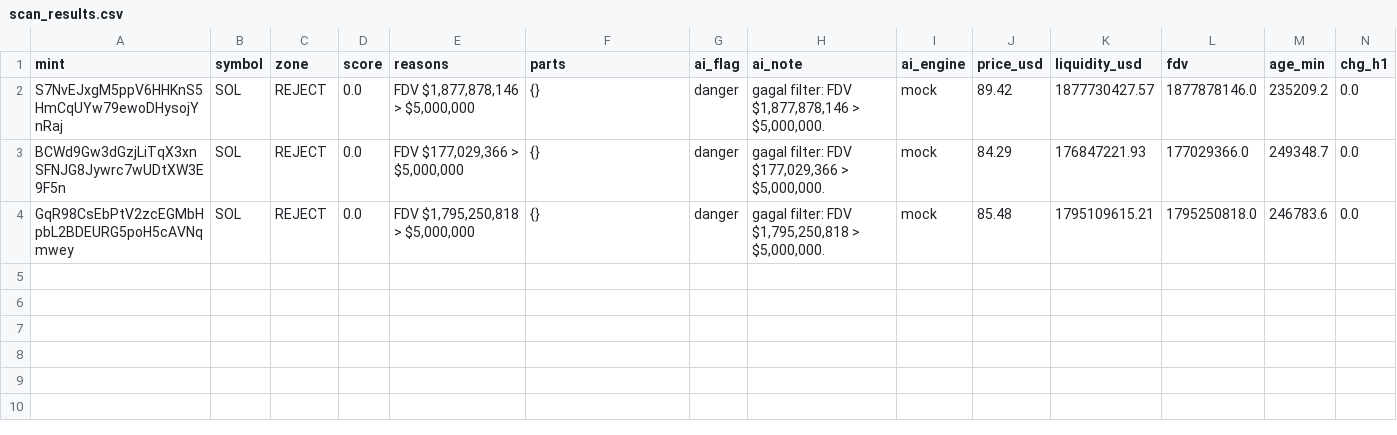
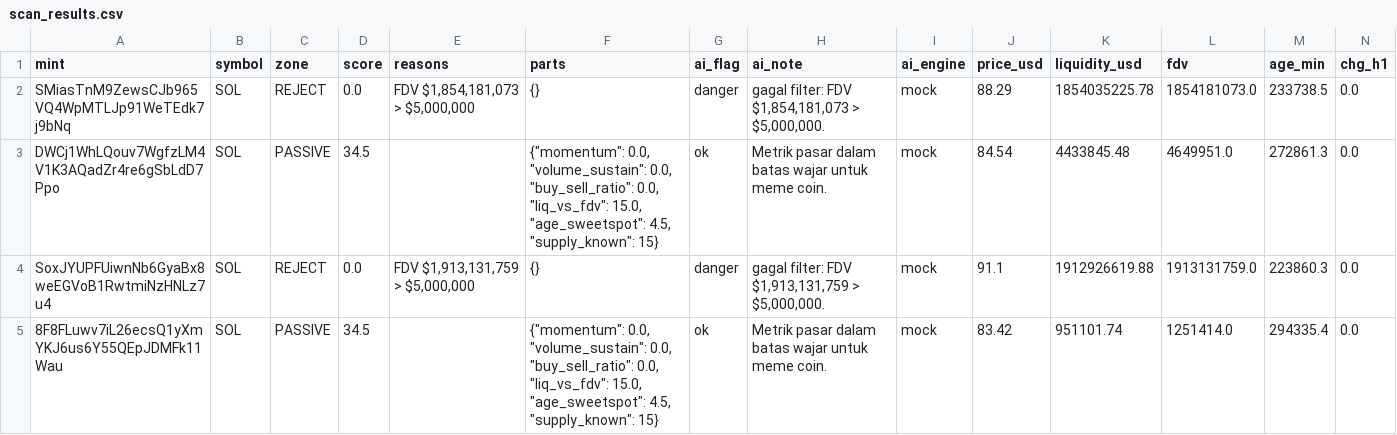
Before and after one commit to muhammadekonugroho4-spec/MEME-COIN-RADAR, a CSV file: data/daily/2026-10-17/scan_results.csv, drawn as a sheet.

Commit message:
data: scan 2026-10-17-21:34

```diff
--- a/data/daily/2026-10-17/scan_results.csv
+++ b/data/daily/2026-10-17/scan_results.csv
@@ -1,4 +1,5 @@
 mint,symbol,zone,score,reasons,parts,ai_flag,ai_note,ai_engine,price_usd,liquidity_usd,fdv,age_min,chg_h1
-S7NvEJxgM5ppV6HHKnS5HmCqUYw79ewoDHysojYnRaj,SOL,REJECT,0.0,"FDV $1,877,878,146 > $5,000,000",{},danger,"gagal filter: FDV $1,877,878,146 > $5,000,000.",mock,89.42,1877730427.57,1877878146.0,235209.2,0.0
-BCWd9Gw3dGzjLiTqX3xnSFNJG8Jywrc7wUDtXW3E9F5n,SOL,REJECT,0.0,"FDV $177,029,366 > $5,000,000",{},danger,"gagal filter: FDV $177,029,366 > $5,000,000.",mock,84.29,176847221.93,177029366.0,249348.7,0.0
-GqR98CsEbPtV2zcEGMbHpbL2BDEURG5poH5cAVNqmwey,SOL,REJECT,0.0,"FDV $1,795,250,818 > $5,000,000",{},danger,"gagal filter: FDV $1,795,250,818 > $5,000,000.",mock,85.48,1795109615.21,1795250818.0,246783.6,0.0
+SMiasTnM9ZewsCJb965VQ4WpMTLJp91WeTEdk7j9bNq,SOL,REJECT,0.0,"FDV $1,854,181,073 > $5,000,000",{},danger,"gagal filter: FDV $1,854,181,073 > $5,000,000.",mock,88.29,1854035225.78,1854181073.0,233738.5,0.0
+DWCj1WhLQouv7WgfzLM4V1K3AQadZr4re6gSbLdD7Ppo,SOL,PASSIVE,34.5,,"{""momentum"": 0.0, ""volume_sustain"": 0.0, ""buy_sell_ratio"": 0.0, ""liq_vs_fdv"": 15.0, ""age_sweetspot"": 4.5, ""supply_known"": 15}",ok,Metrik pasar dalam batas wajar untuk meme coin.,mock,84.54,4433845.48,4649951.0,272861.3,0.0
+SoxJYUPFUiwnNb6GyaBx8weEGVoB1RwtmiNzHNLz7u4,SOL,REJECT,0.0,"FDV $1,913,131,759 > $5,000,000",{},danger,"gagal filter: FDV $1,913,131,759 > $5,000,000.",mock,91.1,1912926619.88,1913131759.0,223860.3,0.0
+8F8FLuwv7iL26ecsQ1yXmYKJ6us6Y55QEpJDMFk11Wau,SOL,PASSIVE,34.5,,"{""momentum"": 0.0, ""volume_sustain"": 0.0, ""buy_sell_ratio"": 0.0, ""liq_vs_fdv"": 15.0, ""age_sweetspot"": 4.5, ""supply_known"": 15}",ok,Metrik pasar dalam batas wajar untuk meme coin.,mock,83.42,951101.74,1251414.0,294335.4,0.0
```
Also changed, not shown: 1 other file.
